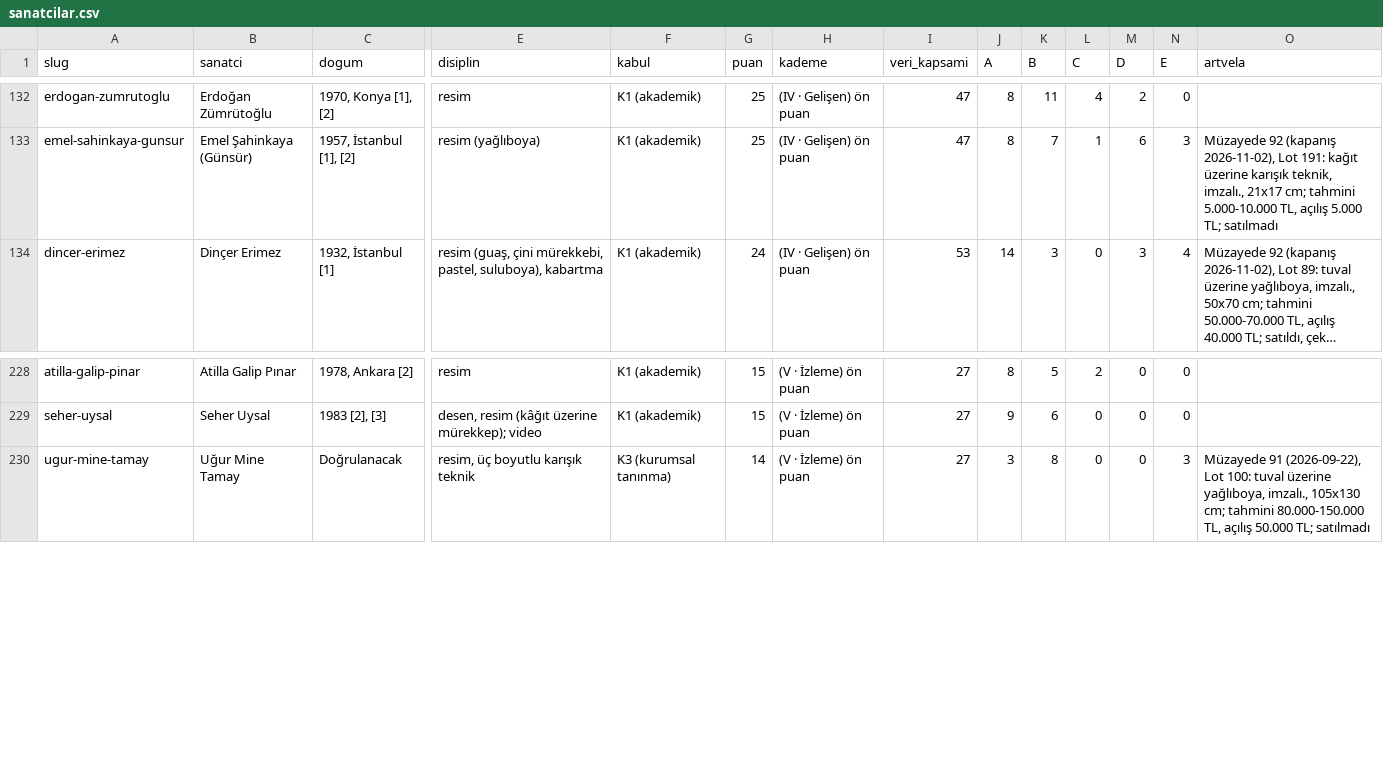
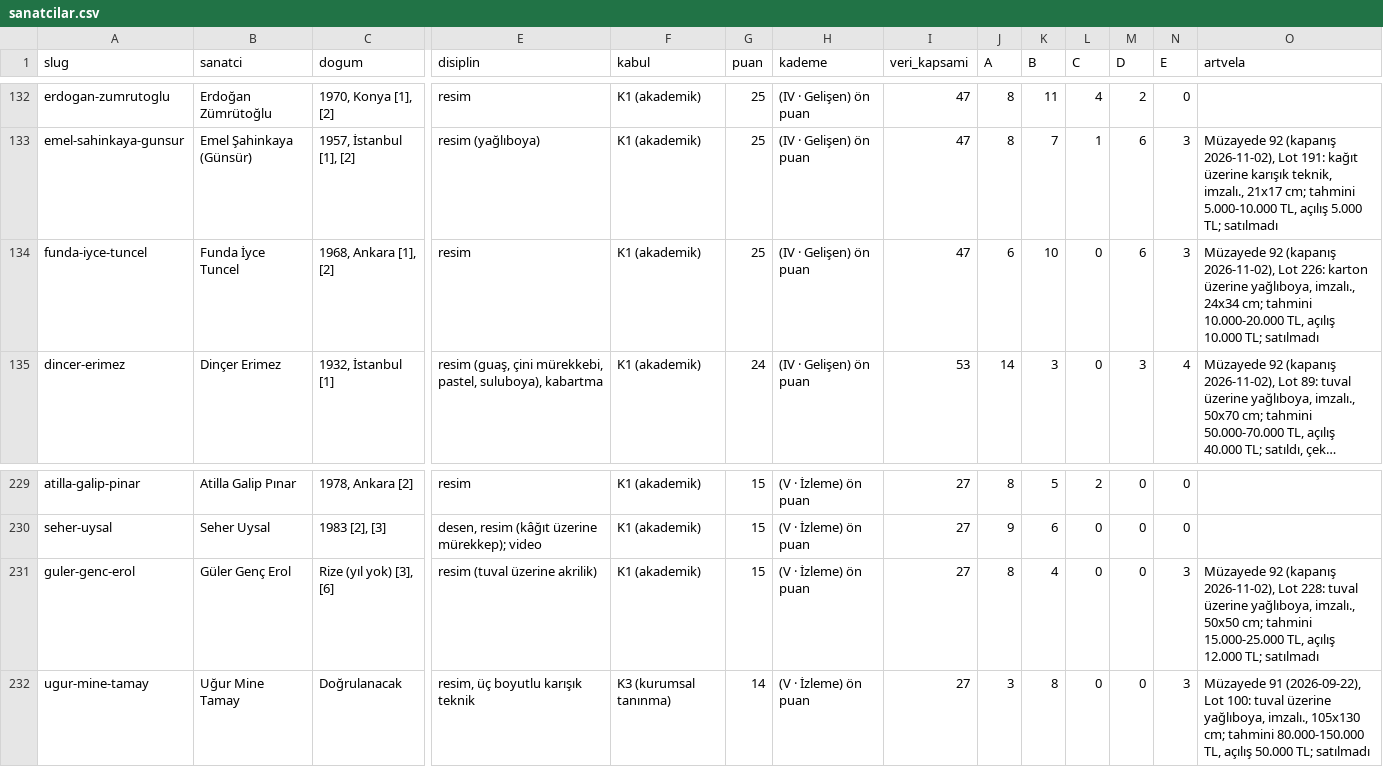
Before and after one commit to occiftci-ux/artvela-site, a CSV file: arastirma/sanatcilar.csv, drawn as a sheet; only a part is shown, gaps mark what is left out; long unchanged cells end in …; rows hold the shown columns only; the diff names each change by its address in the sheet, - before the commit and + after, or states it on an @@ line.

```diff
--- a/arastirma/sanatcilar.csv
+++ b/arastirma/sanatcilar.csv
+row 134: funda-iyce-tuncel | Funda İyce Tuncel | 1968, Ankara [1], [2] | resim | K1 (akademik) | 25 | (IV · Gelişen) ön puan | 47 | 6 | 10 | 0 | 6 | 3 | Müzayede 92 (kapanış 2026-11-02), Lot 226: karton üzerine yağlıboya, imzalı., 24x34 cm; tahmini 10.000-20.000 TL, açılış 10.000 TL; satılmadı
+row 231: guler-genc-erol | Güler Genç Erol | Rize (yıl yok) [3], [6] | resim (tuval üzerine akrilik) | K1 (akademik) | 15 | (V · İzleme) ön puan | 27 | 8 | 4 | 0 | 0 | 3 | Müzayede 92 (kapanış 2026-11-02), Lot 228: tuval üzerine yağlıboya, imzalı., 50x50 cm; tahmini 15.000-25.000 TL, açılış 12.000 TL; satılmadı
```
Also changed, not shown: arastirma/kuyruk.csv, 6 other files.
